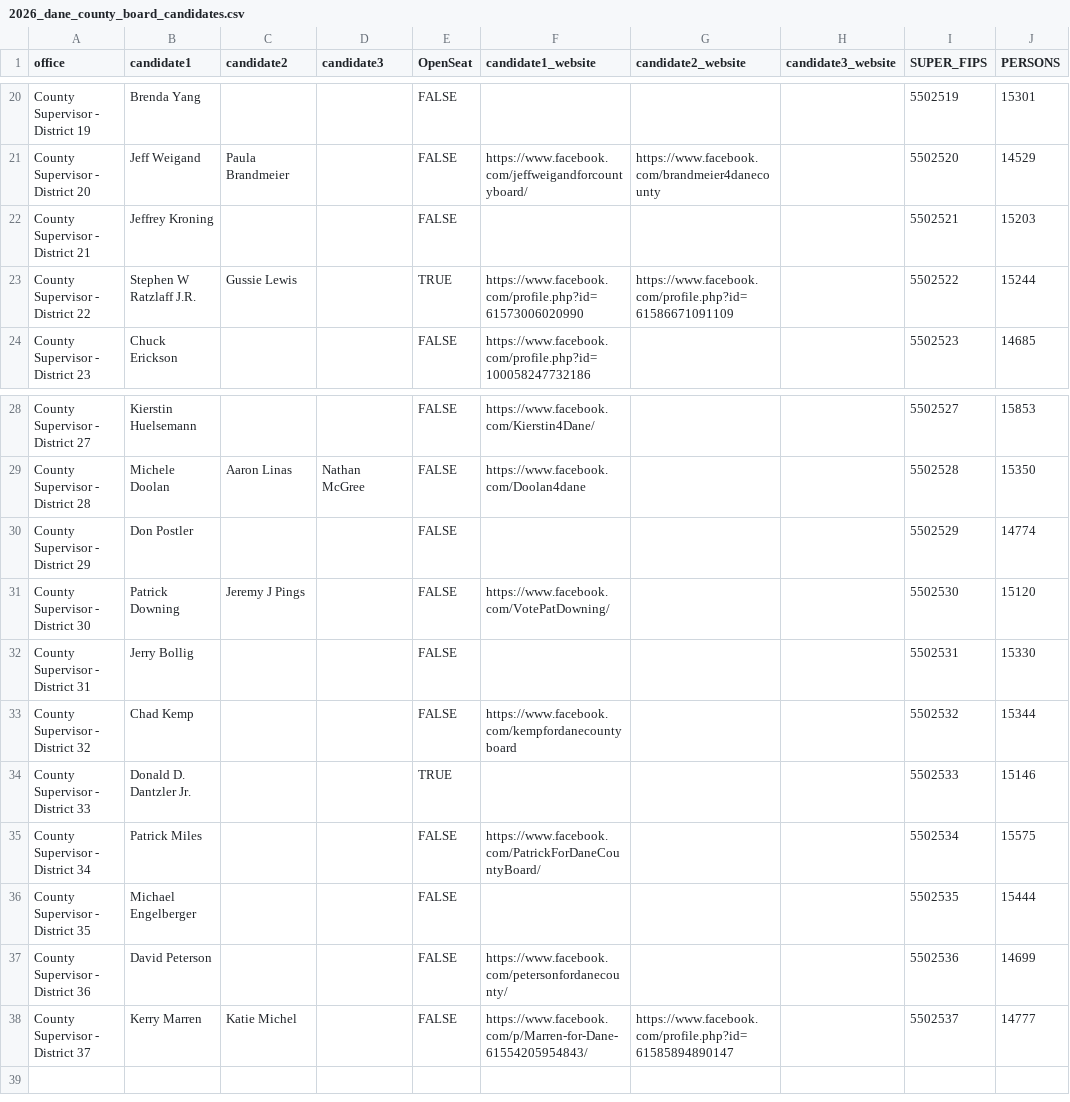
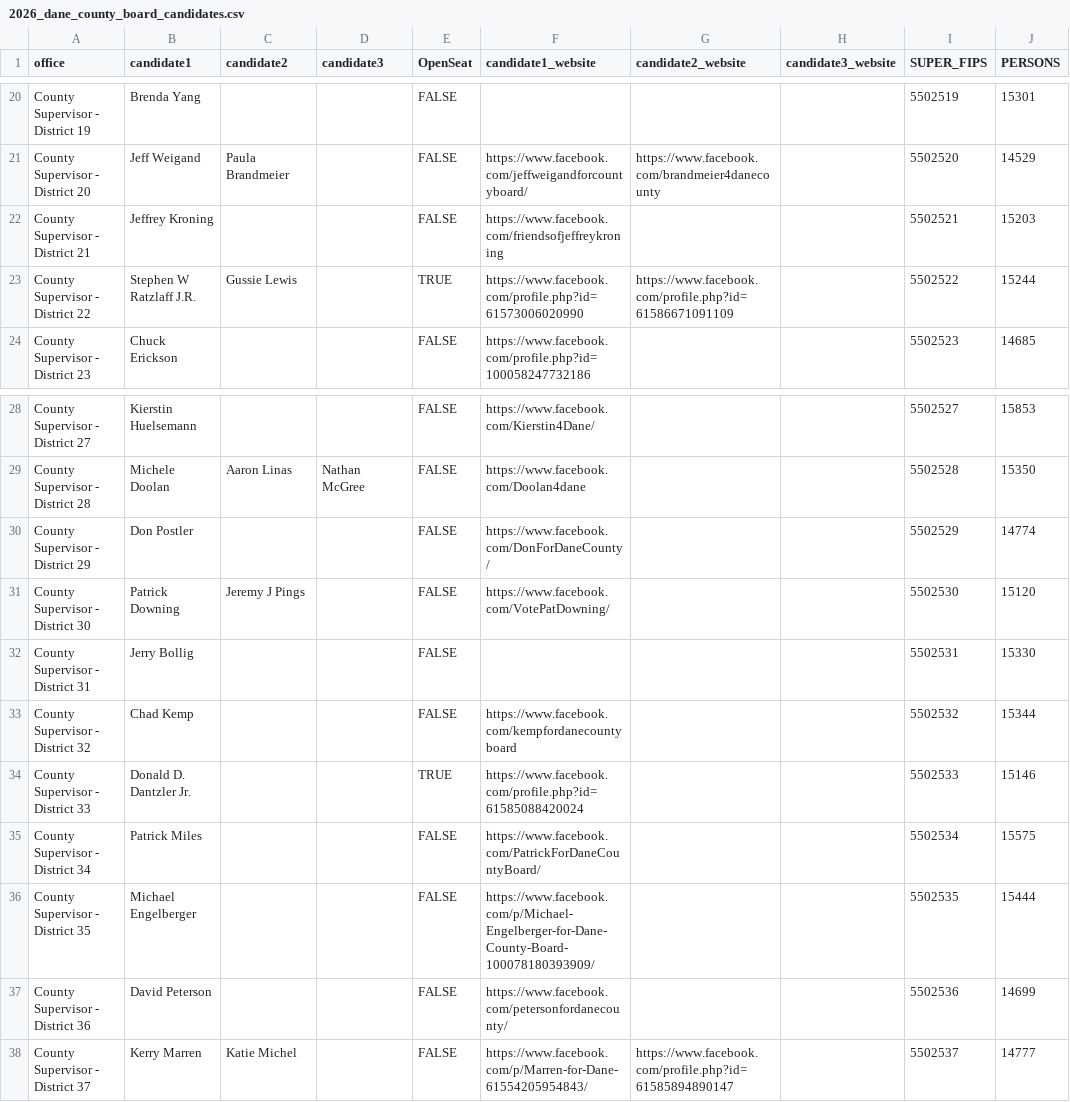
Before and after one commit to epaulson/2026-county-board-elections, a CSV file: public/2026_dane_county_board_candidates.csv, drawn as a sheet; only a part is shown, gaps mark what is left out; the diff names each change by its address in the sheet, - before the commit and + after, or states it on an @@ line.

Commit message:
yet another couple uncontested seats

```diff
--- a/public/2026_dane_county_board_candidates.csv
+++ b/public/2026_dane_county_board_candidates.csv
-F22 (candidate1_website): (empty)
+F22 (candidate1_website): https://www.facebook.com/friendsofjeffreykroning
-F30 (candidate1_website): (empty)
+F30 (candidate1_website): https://www.facebook.com/DonForDaneCounty/
-F34 (candidate1_website): (empty)
+F34 (candidate1_website): https://www.facebook.com/profile.php?id=61585088420024
-F36 (candidate1_website): (empty)
+F36 (candidate1_website): https://www.facebook.com/p/Michael-Engelberger-for-Dane-County-Board-100078180393909/
```
